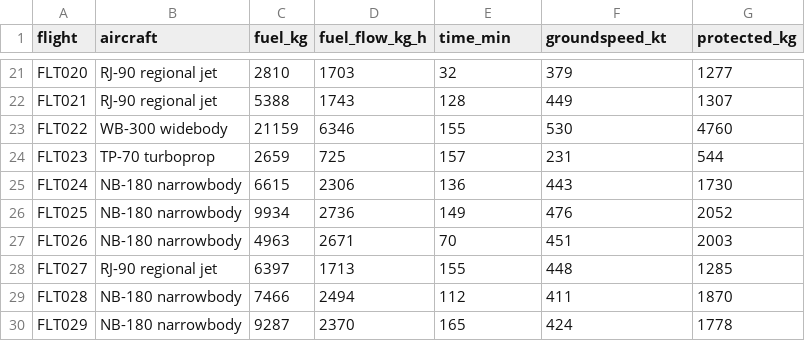
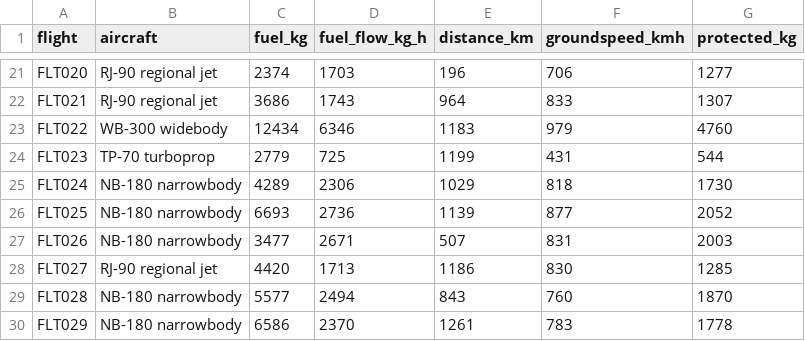
Before and after one commit to nnilf/AFRM-Prototype, a CSV file: flights.csv, drawn as a sheet; only a part is shown, gaps mark what is left out; the diff covers the shown part only; the diff names each change by its address in the sheet, - before the commit and + after, or states it on an @@ line.

```diff
--- a/flights.csv
+++ b/flights.csv
-E1: time_min
+E1: distance_km
-F1: groundspeed_kt
+F1: groundspeed_kmh
-C21 (fuel_kg): 2810
+C21 (fuel_kg): 2374
-E21 (distance_km): 32
+E21 (distance_km): 196
-F21 (groundspeed_kmh): 379
+F21 (groundspeed_kmh): 706
-C22 (fuel_kg): 5388
+C22 (fuel_kg): 3686
-E22 (distance_km): 128
+E22 (distance_km): 964
-F22 (groundspeed_kmh): 449
+F22 (groundspeed_kmh): 833
-C23 (fuel_kg): 21159
+C23 (fuel_kg): 12434
-E23 (distance_km): 155
+E23 (distance_km): 1183
-F23 (groundspeed_kmh): 530
+F23 (groundspeed_kmh): 979
-C24 (fuel_kg): 2659
+C24 (fuel_kg): 2779
-E24 (distance_km): 157
+E24 (distance_km): 1199
-F24 (groundspeed_kmh): 231
+F24 (groundspeed_kmh): 431
-C25 (fuel_kg): 6615
+C25 (fuel_kg): 4289
-E25 (distance_km): 136
+E25 (distance_km): 1029
-F25 (groundspeed_kmh): 443
+F25 (groundspeed_kmh): 818
-C26 (fuel_kg): 9934
+C26 (fuel_kg): 6693
-E26 (distance_km): 149
+E26 (distance_km): 1139
-F26 (groundspeed_kmh): 476
+F26 (groundspeed_kmh): 877
-C27 (fuel_kg): 4963
+C27 (fuel_kg): 3477
-E27 (distance_km): 70
+E27 (distance_km): 507
-F27 (groundspeed_kmh): 451
+F27 (groundspeed_kmh): 831
-C28 (fuel_kg): 6397
+C28 (fuel_kg): 4420
-E28 (distance_km): 155
+E28 (distance_km): 1186
-F28 (groundspeed_kmh): 448
+F28 (groundspeed_kmh): 830
-C29 (fuel_kg): 7466
+C29 (fuel_kg): 5577
-E29 (distance_km): 112
+E29 (distance_km): 843
-F29 (groundspeed_kmh): 411
+F29 (groundspeed_kmh): 760
-C30 (fuel_kg): 9287
+C30 (fuel_kg): 6586
-E30 (distance_km): 165
+E30 (distance_km): 1261
-F30 (groundspeed_kmh): 424
+F30 (groundspeed_kmh): 783
```
Also changed, not shown: 165 edited cells elsewhere in this file, benchmark_results.csv, 11 other files.
